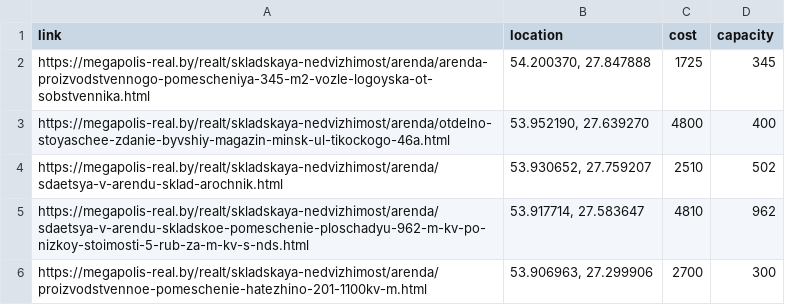
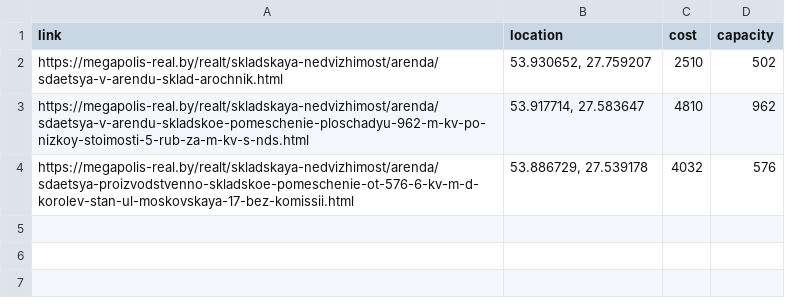
Before and after one commit to ivanterekh/last-mile-delivery, a CSV file: depots.csv, drawn as a sheet.

```diff
--- a/depots.csv
+++ b/depots.csv
@@ -1,6 +1,4 @@
 link,location,cost,capacity
-https://megapolis-real.by/realt/skladskaya-nedvizhimost/arenda/arenda-proizvodstvennogo-pomescheniya-345-m2-vozle-logoyska-ot-sobstvennika.html,"54.200370, 27.847888",1725,345
-https://megapolis-real.by/realt/skladskaya-nedvizhimost/arenda/otdelno-stoyaschee-zdanie-byvshiy-magazin-minsk-ul-tikockogo-46a.html,"53.952190, 27.639270",4800,400
 https://megapolis-real.by/realt/skladskaya-nedvizhimost/arenda/sdaetsya-v-arendu-sklad-arochnik.html,"53.930652, 27.759207",2510,502
 https://megapolis-real.by/realt/skladskaya-nedvizhimost/arenda/sdaetsya-v-arendu-skladskoe-pomeschenie-ploschadyu-962-m-kv-po-nizkoy-stoimosti-5-rub-za-m-kv-s-nds.html,"53.917714, 27.583647",4810,962
-https://megapolis-real.by/realt/skladskaya-nedvizhimost/arenda/proizvodstvennoe-pomeschenie-hatezhino-201-1100kv-m.html,"53.906963, 27.299906",2700,300
+https://megapolis-real.by/realt/skladskaya-nedvizhimost/arenda/sdaetsya-proizvodstvenno-skladskoe-pomeschenie-ot-576-6-kv-m-d-korolev-stan-ul-moskovskaya-17-bez-komissii.html,"53.886729, 27.539178",4032,576
```
Also changed, not shown: 5 other files.
